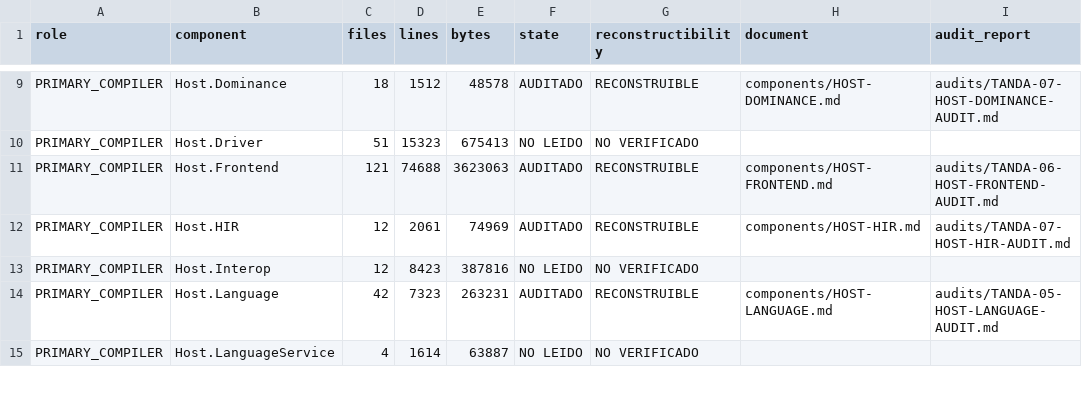
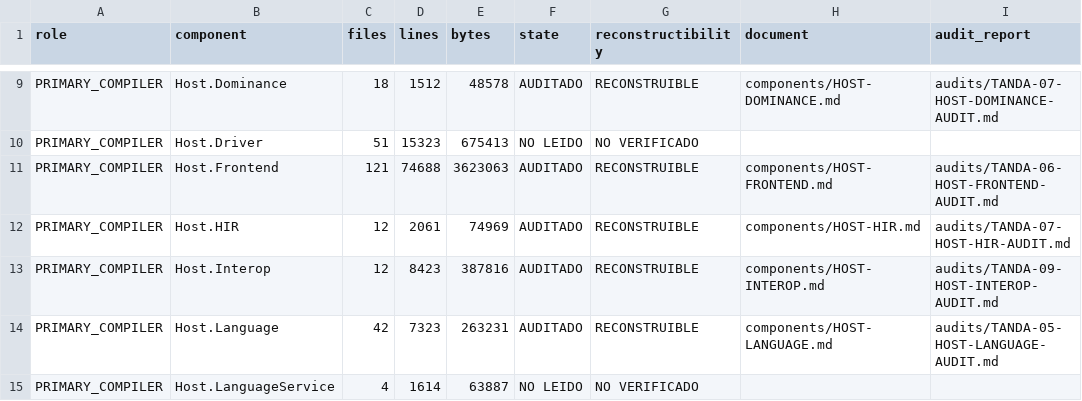
Before and after one commit to al82dev/nsc-devel, a CSV file: docs/compiler-testing-reengineering/inventory/components.csv, drawn as a sheet; only a part is shown, gaps mark what is left out.

```diff
--- a/docs/compiler-testing-reengineering/inventory/components.csv
+++ b/docs/compiler-testing-reengineering/inventory/components.csv
@@ -12,3 +12,3 @@
 "PRIMARY_COMPILER","Host.HIR","12","2061","74969","AUDITADO","RECONSTRUIBLE","components/HOST-HIR.md","audits/TANDA-07-HOST-HIR-AUDIT.md"
-"PRIMARY_COMPILER","Host.Interop","12","8423","387816","NO LEIDO","NO VERIFICADO","",""
+"PRIMARY_COMPILER","Host.Interop","12","8423","387816","AUDITADO","RECONSTRUIBLE","components/HOST-INTEROP.md","audits/TANDA-09-HOST-INTEROP-AUDIT.md"
 "PRIMARY_COMPILER","Host.Language","42","7323","263231","AUDITADO","RECONSTRUIBLE","components/HOST-LANGUAGE.md","audits/TANDA-05-HOST-LANGUAGE-AUDIT.md"
```
Also changed, not shown: docs/compiler-testing-reengineering/inventory/claims.csv, docs/compiler-testing-reengineering/inventory/production-files.csv, 14 other files.
